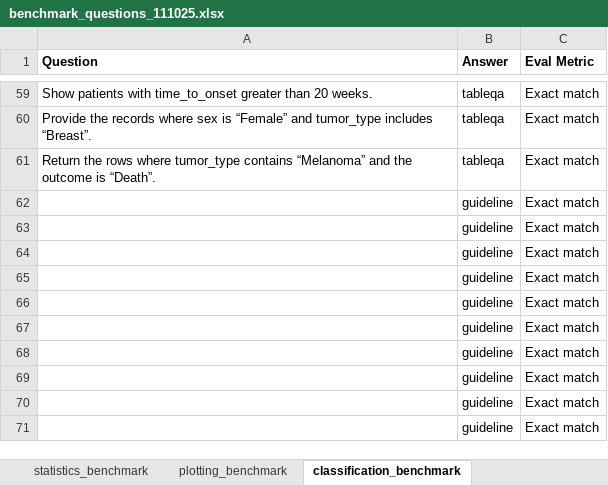
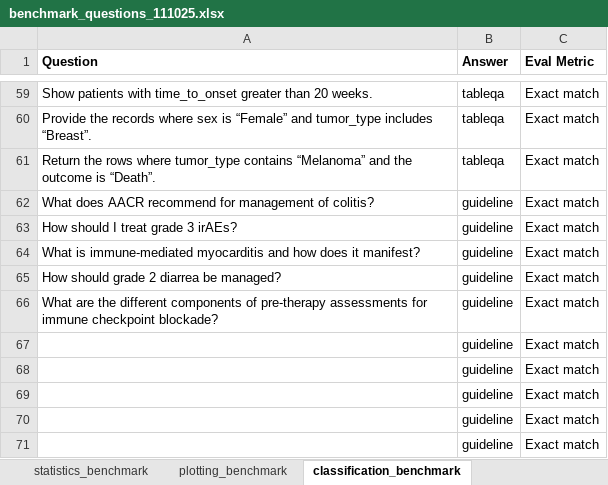
Before and after one commit to GabrielaFort/Python_irAE_LLM_Query, an Excel workbook: data/benchmark_questions_111025.xlsx, sheet classification_benchmark, drawn as a sheet; only a part is shown, gaps mark what is left out; values as stored, in another font and other column widths than the file's, no borders; the diff names each change by its address in the sheet, - before the commit and + after, or states it on an @@ line.

Commit message:
added a few more benchmark questions

```diff
--- a/data/benchmark_questions_111025.xlsx (sheet classification_benchmark)
+++ b/data/benchmark_questions_111025.xlsx (sheet classification_benchmark)
-A62 (Question): (empty)
+A62 (Question): What does AACR recommend for management of colitis?
-A63 (Question): (empty)
+A63 (Question): How should I treat grade 3 irAEs?
-A64 (Question): (empty)
+A64 (Question): What is immune-mediated myocarditis and how does it manifest?
-A65 (Question): (empty)
+A65 (Question): How should grade 2 diarrea be managed?
-A66 (Question): (empty)
+A66 (Question): What are the different components of pre-therapy assessments for immune checkpoint blockade?
```
